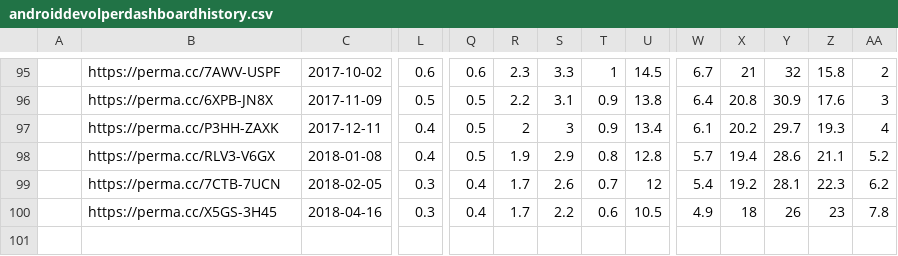
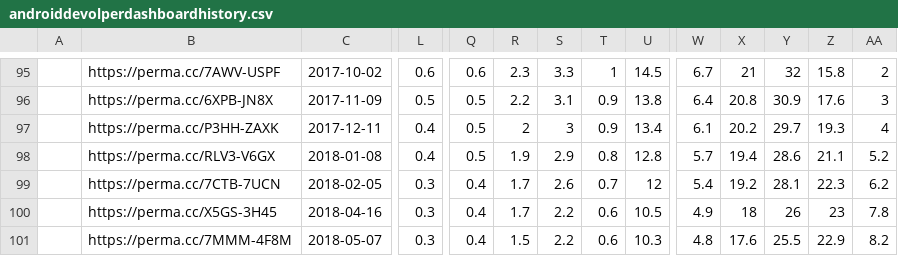
Before and after one commit to ucam-cl-dtg/android-vulnerabilities, a CSV file: input/play/androiddevolperdashboardhistory.csv, drawn as a sheet; only a part is shown, gaps mark what is left out; rows hold the shown columns only; the diff names each change by its address in the sheet, - before the commit and + after, or states it on an @@ line.

Commit message:
Add Google Play data for May

```diff
--- a/input/play/androiddevolperdashboardhistory.csv
+++ b/input/play/androiddevolperdashboardhistory.csv
+row 101:  | https://perma.cc/7MMM-4F8M | 2018-05-07 | 0.3 | 0.4 | 1.5 | 2.2 | 0.6 | 10.3 | 4.8 | 17.6 | 25.5 | 22.9 | 8.2
```
Also changed, not shown: 1 other file.
